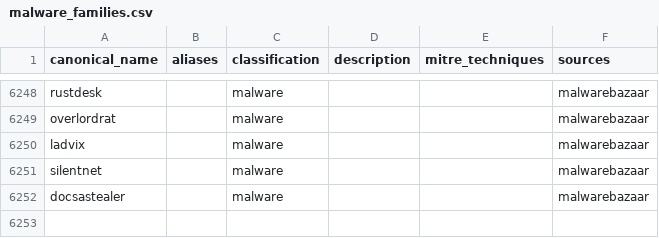
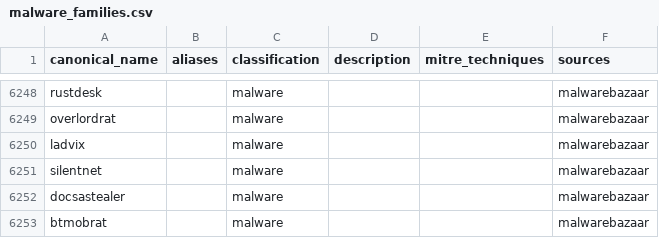
Before and after one commit to elchacal801/threat-intel-reference, a CSV file: data/normalized/malware_families.csv, drawn as a sheet; only a part is shown, gaps mark what is left out.

```diff
--- a/data/normalized/malware_families.csv
+++ b/data/normalized/malware_families.csv
@@ -7647 +7647,2 @@ silentnet,,malware,,,malwarebazaar
 docsastealer,,malware,,,malwarebazaar
+btmobrat,,malware,,,malwarebazaar
```
Also changed, not shown: data/raw/yaraify_rules.csv, 12 other files.
